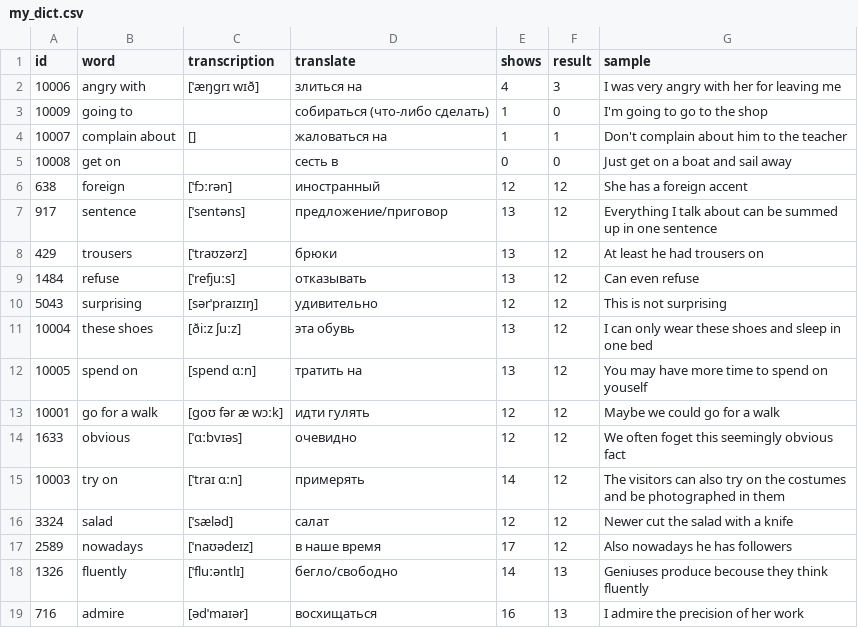
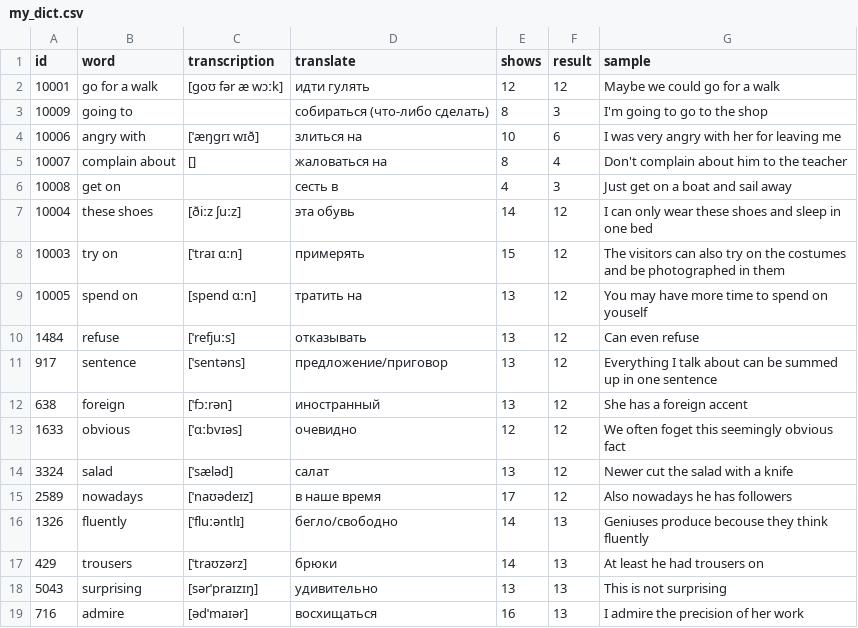
Before and after one commit to Skriaga2014/eng-bot, a CSV file: my_dict.csv, drawn as a sheet.

```diff
--- a/my_dict.csv
+++ b/my_dict.csv
@@ -1,19 +1,19 @@
 id,word,transcription,translate,shows,result,sample
-10006,angry with,[ˈæŋɡrɪ wɪð],злиться на,4,3,I was very angry with her for leaving me
-10009,going to,,собираться (что-либо сделать),1,0,I'm going to go to the shop
-10007,complain about,[],жаловаться на,1,1,Don't complain about him to the teacher
-10008,get on,,сесть в,0,0,Just get on a boat and sail away
-638,foreign,[ˈfɔːrən],иностранный,12,12,She has a foreign accent
+10001,go for a walk,[ɡoʊ fər æ wɔːk],идти гулять,12,12,Maybe we could go for a walk
+10009,going to,,собираться (что-либо сделать),8,3,I'm going to go to the shop
+10006,angry with,[ˈæŋɡrɪ wɪð],злиться на,10,6,I was very angry with her for leaving me
+10007,complain about,[],жаловаться на,8,4,Don't complain about him to the teacher
+10008,get on,,сесть в,4,3,Just get on a boat and sail away
+10004,these shoes,[ðiːz ʃuːz],эта обувь,14,12,I can only wear these shoes and sleep in one bed
+10003,try on,[ˈtraɪ ɑːn],примерять,15,12,The visitors can also try on the costumes and be photographed in them
+10005,spend on,[spend ɑːn],тратить на,13,12,You may have more time to spend on youself
+1484,refuse,[ˈrefjuːs],отказывать,13,12,Can even refuse
 917,sentence,[ˈsentəns],предложение/приговор,13,12,Everything I talk about can be summed up in one sentence
-429,trousers,[ˈtraʊzərz],брюки,13,12,At least he had trousers on
-1484,refuse,[ˈrefjuːs],отказывать,13,12,Can even refuse
-5043,surprising,[sərˈpraɪzɪŋ],удивительно,12,12,This is not surprising
-10004,these shoes,[ðiːz ʃuːz],эта обувь,13,12,I can only wear these shoes and sleep in one bed
-10005,spend on,[spend ɑːn],тратить на,13,12,You may have more time to spend on youself
-10001,go for a walk,[ɡoʊ fər æ wɔːk],идти гулять,12,12,Maybe we could go for a walk
+638,foreign,[ˈfɔːrən],иностранный,13,12,She has a foreign accent
 1633,obvious,[ˈɑːbvɪəs],очевидно,12,12,We often foget this seemingly obvious fact
-10003,try on,[ˈtraɪ ɑːn],примерять,14,12,The visitors can also try on the costumes and be photographed in them
-3324,salad,[ˈsæləd],салат,12,12,Newer cut the salad with a knife
+3324,salad,[ˈsæləd],салат,13,12,Newer cut the salad with a knife
 2589,nowadays,[ˈnaʊədeɪz],в наше время,17,12,Also nowadays he has followers
 1326,fluently,[ˈfluːəntlɪ],бегло/свободно,14,13,Geniuses produce becouse they think fluently
+429,trousers,[ˈtraʊzərz],брюки,14,13,At least he had trousers on
+5043,surprising,[sərˈpraɪzɪŋ],удивительно,13,13,This is not surprising
 716,admire,[ədˈmaɪər],восхищаться,16,13,I admire the precision of her work
```
Also changed, not shown: log.csv, 4 other files.
